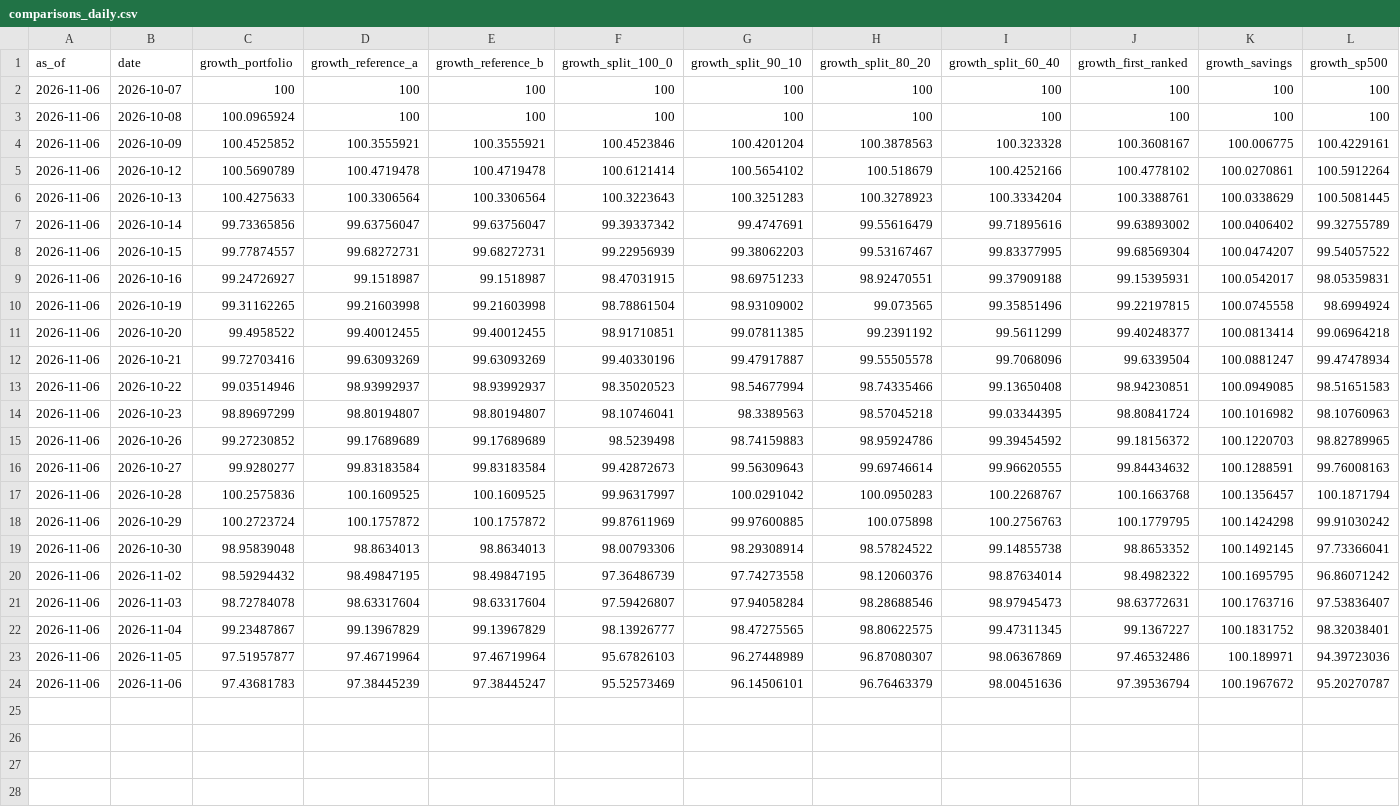
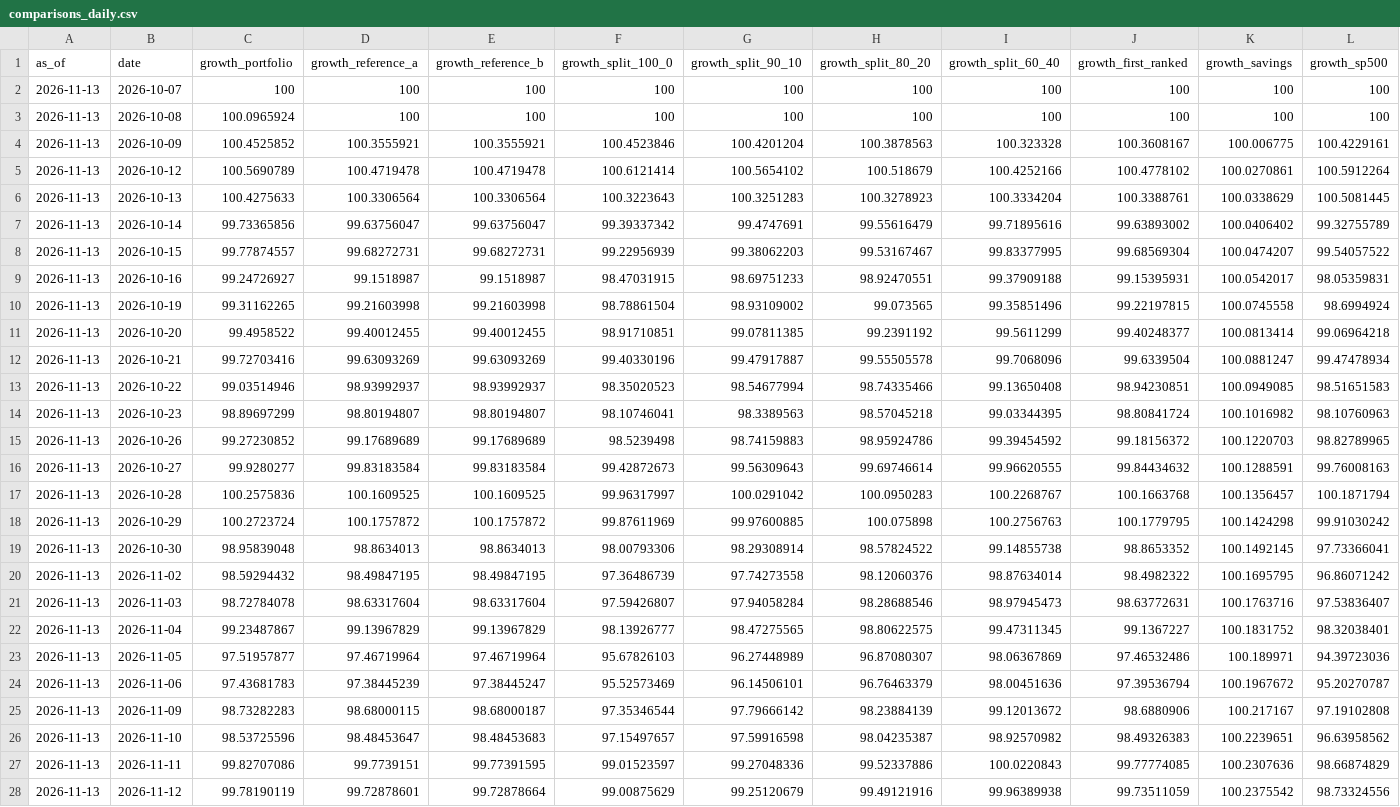
Before and after one commit to ochofer/rules-based-portfolio, a CSV file: outputs/comparisons_daily.csv, drawn as a sheet; only a part is shown; rows hold the shown columns only; the diff covers the shown part only; the diff names each change by its address in the sheet, - before the commit and + after, or states it on an @@ line.

```diff
--- a/outputs/comparisons_daily.csv
+++ b/outputs/comparisons_daily.csv
-A2:A24 (as_of): 2026-11-06
+A2:A24 (as_of): 2026-11-13
+row 25: 2026-11-13 | 2026-11-09 | 98.73282283 | 98.68000115 | 98.68000187 | 97.35346544 | 97.79666142 | 98.23884139 | 99.12013672 | 98.6880906 | 100.217167 | 97.19102808
+row 26: 2026-11-13 | 2026-11-10 | 98.53725596 | 98.48453647 | 98.48453683 | 97.15497657 | 97.59916598 | 98.04235387 | 98.92570982 | 98.49326383 | 100.2239651 | 96.63958562
+row 27: 2026-11-13 | 2026-11-11 | 99.82707086 | 99.7739151 | 99.77391595 | 99.01523597 | 99.27048336 | 99.52337886 | 100.0220843 | 99.77774085 | 100.2307636 | 98.66874829
+row 28: 2026-11-13 | 2026-11-12 | 99.78190119 | 99.72878601 | 99.72878664 | 99.00875629 | 99.25120679 | 99.49121916 | 99.96389938 | 99.73511059 | 100.2375542 | 98.73324556
```
Also changed, not shown: 1 added row elsewhere in this file, outputs/comparison_effects.csv, outputs/implementation_cost.csv, 32 other files.
